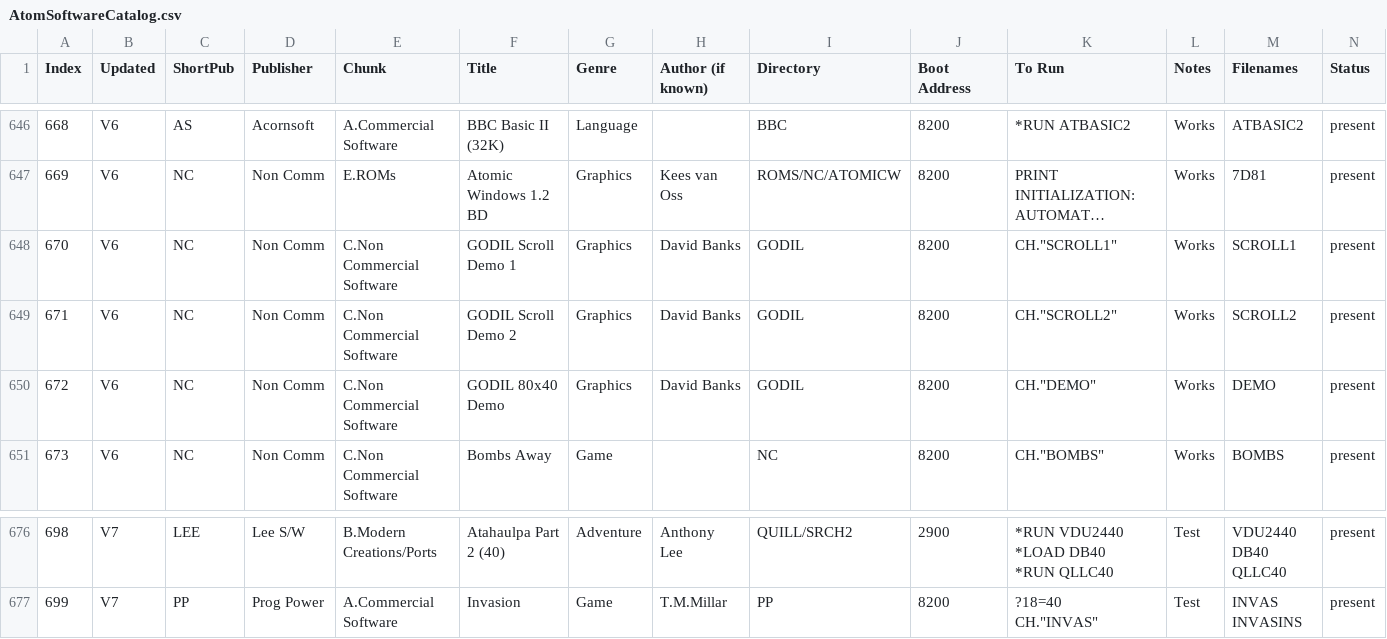
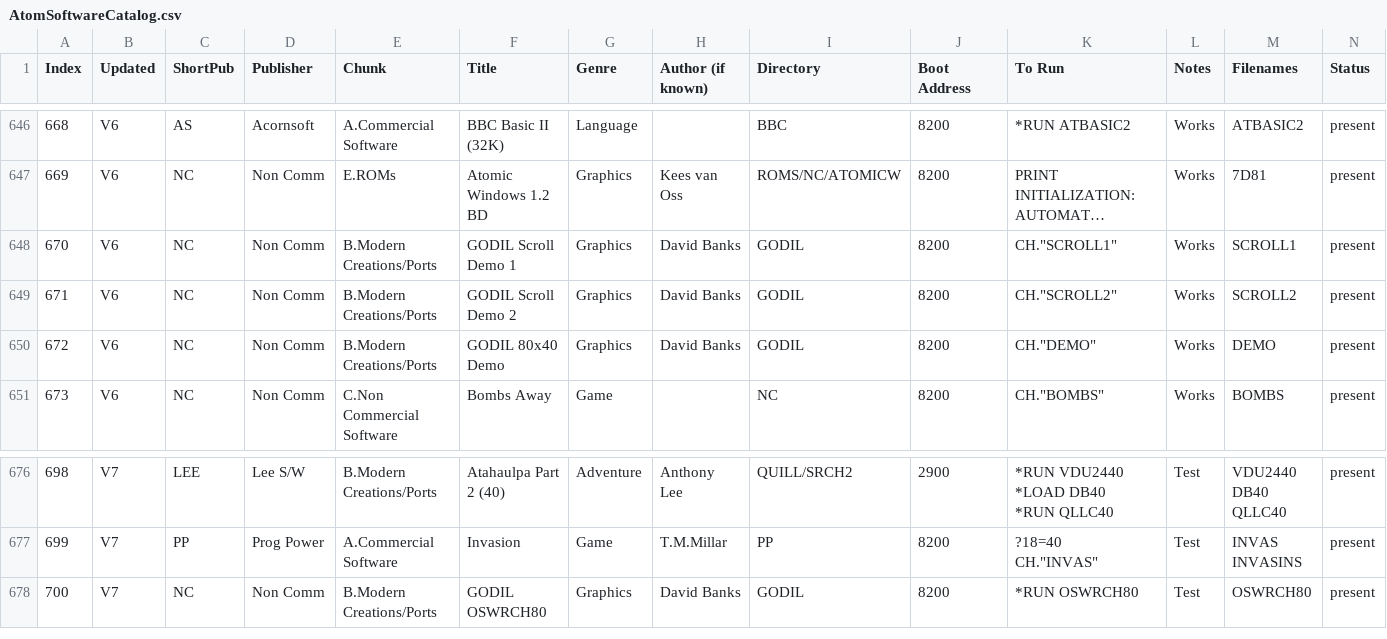
Before and after one commit to hoglet67/AtomSoftwareArchive, a CSV file: catalog/AtomSoftwareCatalog.csv, drawn as a sheet; only a part is shown, gaps mark what is left out; long unchanged cells end in …; rows hold the shown columns only; the diff names each change by its address in the sheet, - before the commit and + after, or states it on an @@ line.

Commit message:
Added GODIL OSWRCH80

```diff
--- a/catalog/AtomSoftwareCatalog.csv
+++ b/catalog/AtomSoftwareCatalog.csv
-E648:E650 (Chunk): C.Non Commercial Software
+E648:E650 (Chunk): B.Modern Creations/Ports
+row 678: 700 | V7 | NC | Non Comm | B.Modern Creations/Ports | GODIL OSWRCH80 | Graphics | David Banks | GODIL | 8200 | *RUN OSWRCH80 | Test | OSWRCH80 | present
```
Also changed, not shown: 1 other file.
